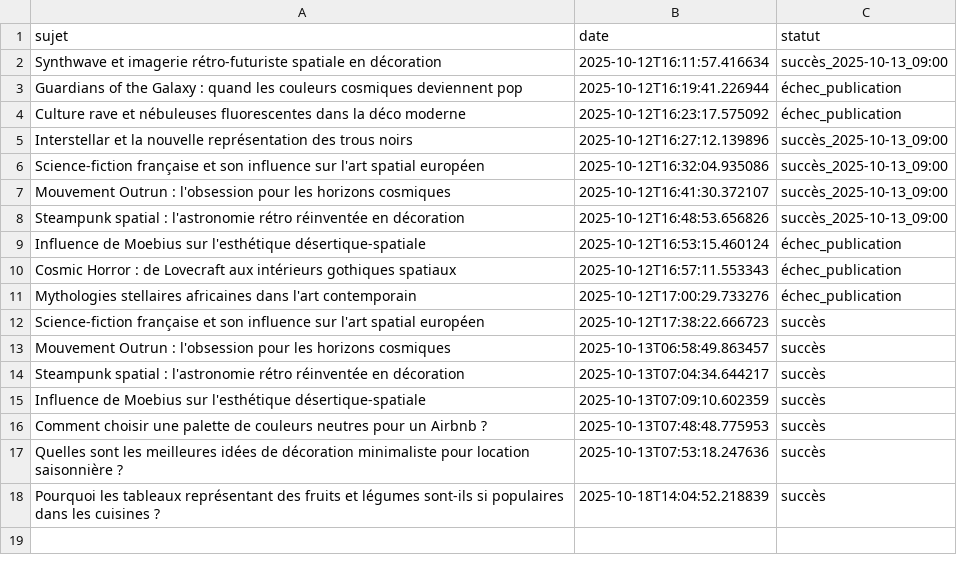
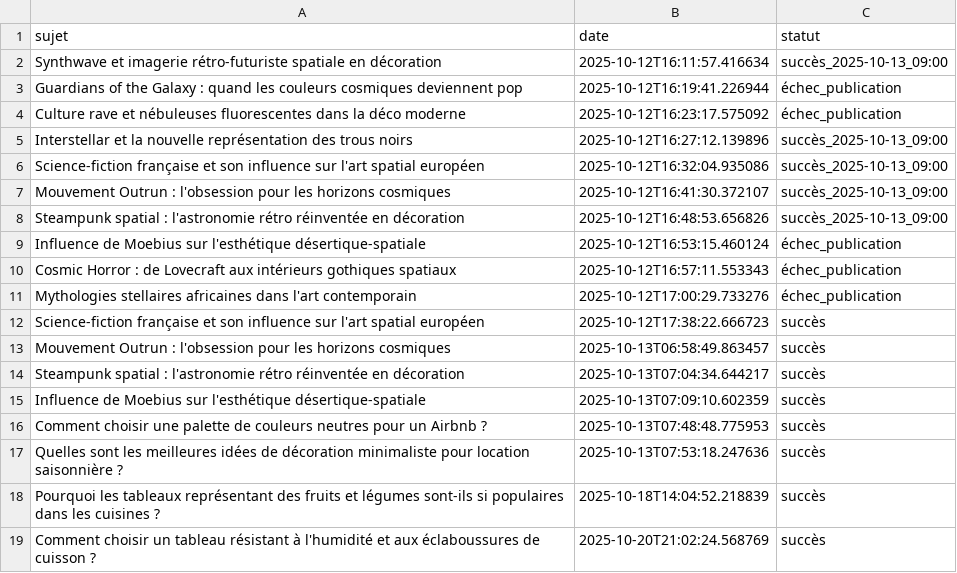
Before and after one commit to Metalosmose21/Cuisine-1, a CSV file: sujets_traites.csv, drawn as a sheet.

```diff
--- a/sujets_traites.csv
+++ b/sujets_traites.csv
@@ -18 +18,2 @@ Quelles sont les meilleures idées de décoration minimaliste pour location sais
 Pourquoi les tableaux représentant des fruits et légumes sont-ils si populaires dans les cuisines ?,2025-10-18T14:04:52.218839,succès
+Comment choisir un tableau résistant à l'humidité et aux éclaboussures de cuisson ?,2025-10-20T21:02:24.568769,succès
```
Also changed, not shown: sujets.csv.
